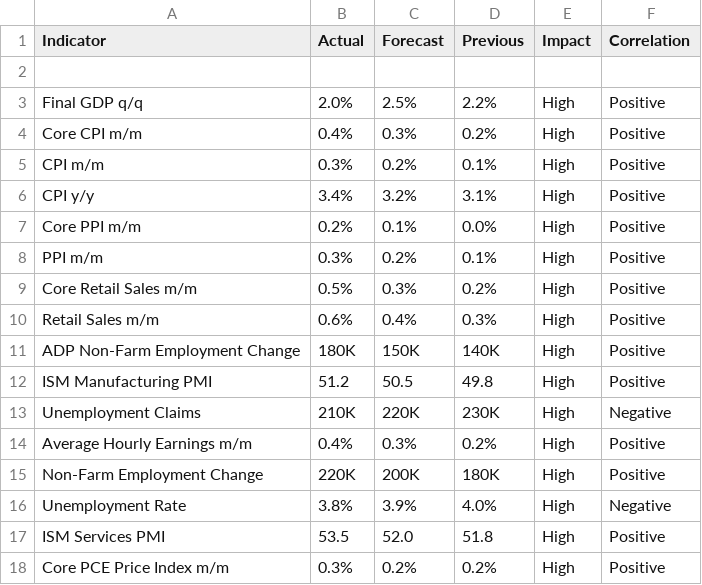
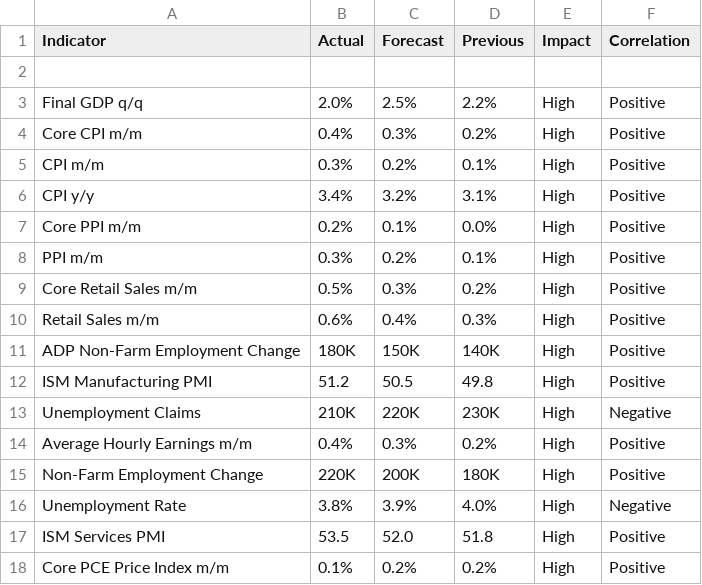
Before and after one commit to nithish72-web/macrolens, a CSV file: data.csv, drawn as a sheet.

Commit message:
Update data.csv

```diff
--- a/data.csv
+++ b/data.csv
@@ -17,2 +17,2 @@ Unemployment Rate,3.8%,3.9%,4.0%,High,Negative
 ISM Services PMI,53.5,52.0,51.8,High,Positive
-Core PCE Price Index m/m,0.3%,0.2%,0.2%,High,Positive
+Core PCE Price Index m/m,0.1%,0.2%,0.2%,High,Positive
```
